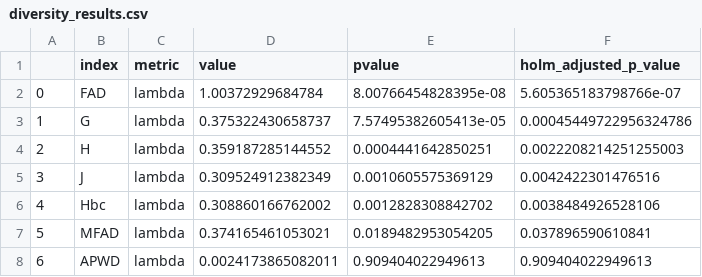
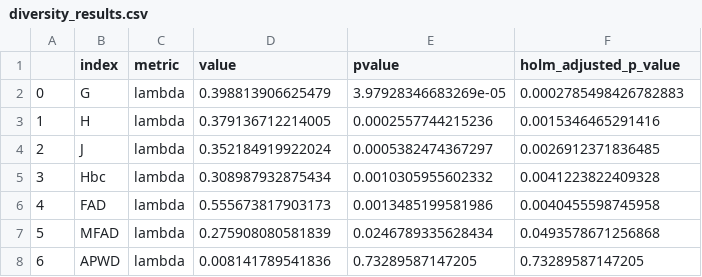
Before and after one commit to alrichardbollans/PhytoChemicalDiversity, a CSV file: phylogeny/outputs/diversity_results.csv, drawn as a sheet.

```diff
--- a/phylogeny/outputs/diversity_results.csv
+++ b/phylogeny/outputs/diversity_results.csv
@@ -1,8 +1,8 @@
 ,index,metric,value,pvalue,holm_adjusted_p_value
-0,FAD,lambda,1.00372929684784,8.00766454828395e-08,5.605365183798766e-07
-1,G,lambda,0.375322430658737,7.57495382605413e-05,0.00045449722956324786
-2,H,lambda,0.359187285144552,0.0004441642850251,0.0022208214251255003
-3,J,lambda,0.309524912382349,0.0010605575369129,0.0042422301476516
-4,Hbc,lambda,0.308860166762002,0.0012828308842702,0.0038484926528106
-5,MFAD,lambda,0.374165461053021,0.0189482953054205,0.037896590610841
-6,APWD,lambda,0.0024173865082011,0.909404022949613,0.909404022949613
+0,G,lambda,0.398813906625479,3.97928346683269e-05,0.0002785498426782883
+1,H,lambda,0.379136712214005,0.0002557744215236,0.0015346465291416
+2,J,lambda,0.352184919922024,0.0005382474367297,0.0026912371836485
+3,Hbc,lambda,0.308987932875434,0.0010305955602332,0.0041223822409328
+4,FAD,lambda,0.555673817903173,0.0013485199581986,0.0040455598745958
+5,MFAD,lambda,0.275908080581839,0.0246789335628434,0.0493578671256868
+6,APWD,lambda,0.008141789541836,0.73289587147205,0.73289587147205
```
Also changed, not shown: phylogeny/outputs/exploration_results.csv, phylogeny/outputs/pathway_results.csv, 11 other files.
